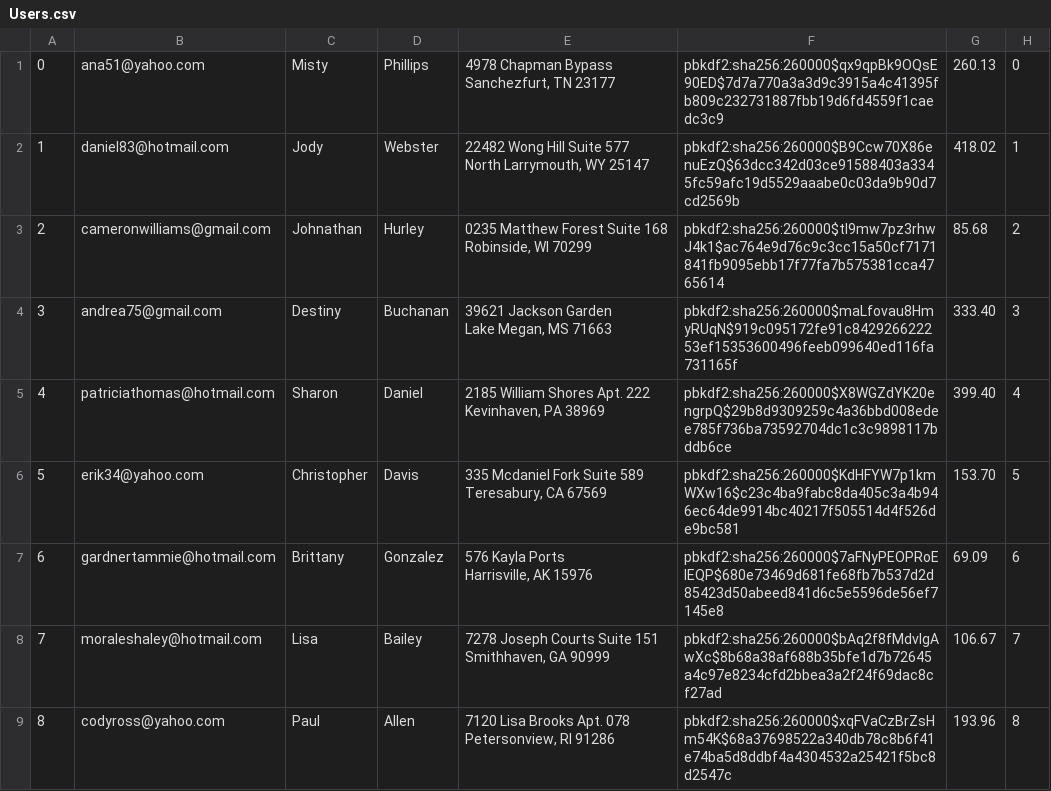
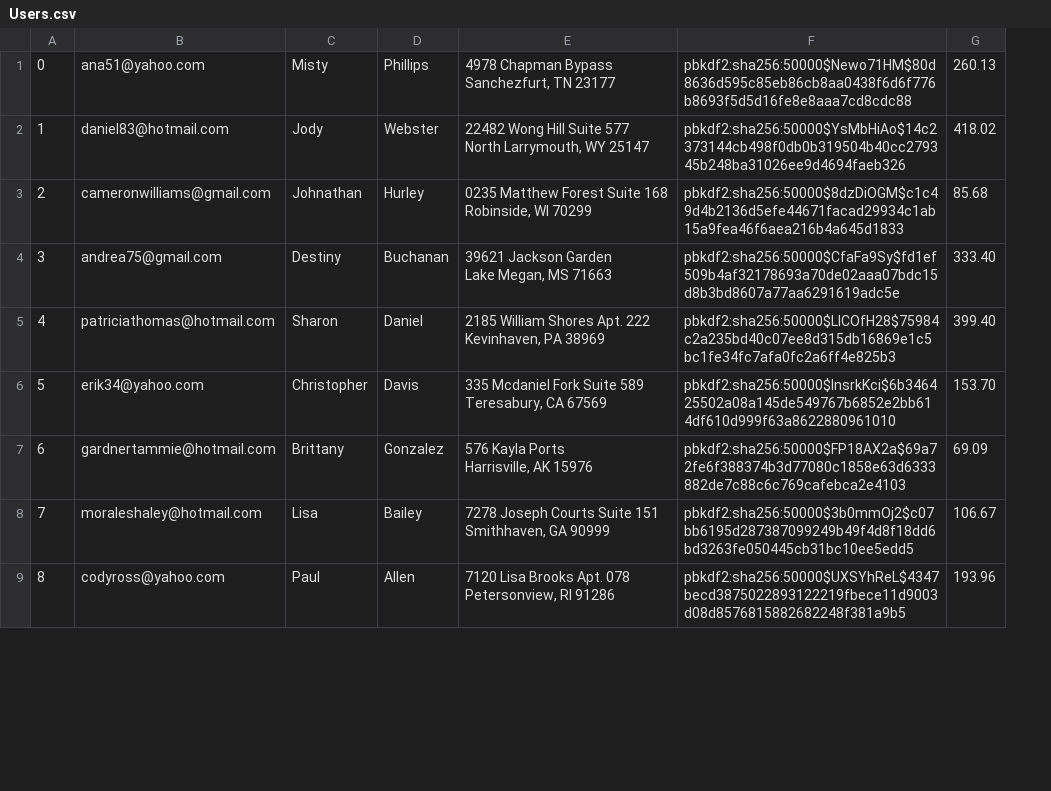
Before and after one commit to JerryXin2/Mini-Amazon, a CSV file: db/generated/Users.csv, drawn as a sheet; only a part is shown; removed rows and columns are numbered as before the commit, all else as after; the diff names each change by its address in the sheet, - before the commit and + after, or states it on an @@ line.

Commit message:
remove redundant cart_id attribute from users and carts tables, replace with uid in carts table

```diff
--- a/db/generated/Users.csv
+++ b/db/generated/Users.csv
-column F, rows 1-9: pbkdf2:sha256:260000$qx9qpBk9OQsE90ED$7d7a770a3a3d9c3915a4c41395fb809c232731887fbb19d6fd4559f1caedc3c9 | pbkdf2:sha256:260000$B9Ccw70X86enuEzQ$63dcc342d03ce91588403a3345fc59afc19d5529aaabe0c03da9b90d7cd2569b | pbkdf2:sha256:260000$tl9mw7pz3rhwJ4k1$ac764e9d76c9c3cc15a50cf7171841fb9095ebb17f77fa7b575381cca4765614 | pbkdf2:sha256:260000$maLfovau8HmyRUqN$919c095172fe91c842926622253ef15353600496feeb099640ed116fa731165f | pbkdf2:sha256:260000$X8WGZdYK20engrpQ$29b8d9309259c4a36bbd008edee785f736ba73592704dc1c3c9898117bddb6ce | pbkdf2:sha256:260000$KdHFYW7p1kmWXw16$c23c4ba9fabc8da405c3a4b946ec64de9914bc40217f505514d4f526de9bc581 | pbkdf2:sha256:260000$7aFNyPEOPRoEIEQP$680e73469d681fe68fb7b537d2d85423d50abeed841d6c5e5596de56ef7145e8 | pbkdf2:sha256:260000$bAq2f8fMdvlgAwXc$8b68a38af688b35bfe1d7b72645a4c97e8234cfd2bbea3a2f24f69dac8cf27ad | pbkdf2:sha256:260000$xqFVaCzBrZsHm54K$68a37698522a340db78c8b6f41e74ba5d8ddbf4a4304532a25421f5bc8d2547c
+column F, rows 1-9: pbkdf2:sha256:50000$Newo71HM$80d8636d595c85eb86cb8aa0438f6d6f776b8693f5d5d16fe8e8aaa7cd8cdc88 | pbkdf2:sha256:50000$YsMbHiAo$14c2373144cb498f0db0b319504b40cc279345b248ba31026ee9d4694faeb326 | pbkdf2:sha256:50000$8dzDiOGM$c1c49d4b2136d5efe44671facad29934c1ab15a9fea46f6aea216b4a645d1833 | pbkdf2:sha256:50000$CfaFa9Sy$fd1ef509b4af32178693a70de02aaa07bdc15d8b3bd8607a77aa6291619adc5e | pbkdf2:sha256:50000$LICOfH28$75984c2a235bd40c07ee8d315db16869e1c5bc1fe34fc7afa0fc2a6ff4e825b3 | pbkdf2:sha256:50000$lnsrkKci$6b346425502a08a145de549767b6852e2bb614df610d999f63a8622880961010 | pbkdf2:sha256:50000$FP18AX2a$69a72fe6f388374b3d77080c1858e63d6333882de7c88c6c769cafebca2e4103 | pbkdf2:sha256:50000$3b0mmOj2$c07bb6195d287387099249b49f4d8f18dd6bd3263fe050445cb31bc10ee5edd5 | pbkdf2:sha256:50000$UXSYhReL$4347becd3875022893122219fbece11d9003d08d8576815882682248f381a9b5
-column H, rows 1-9: 0 | 1 | 2 | 3 | 4 | 5 | 6 | 7 | 8
```
Also changed, not shown: 4 other files.
